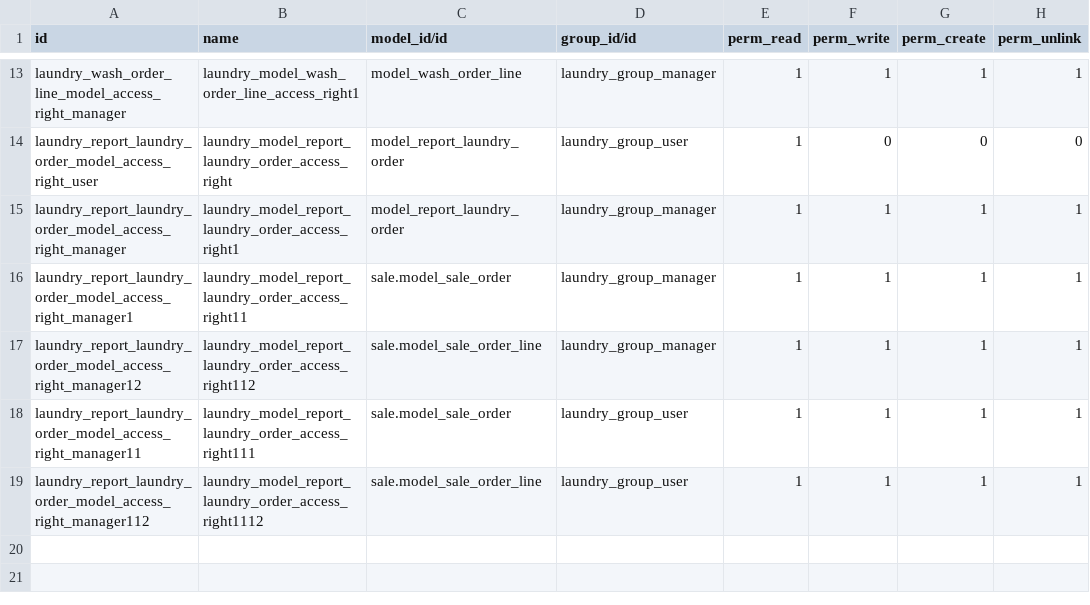
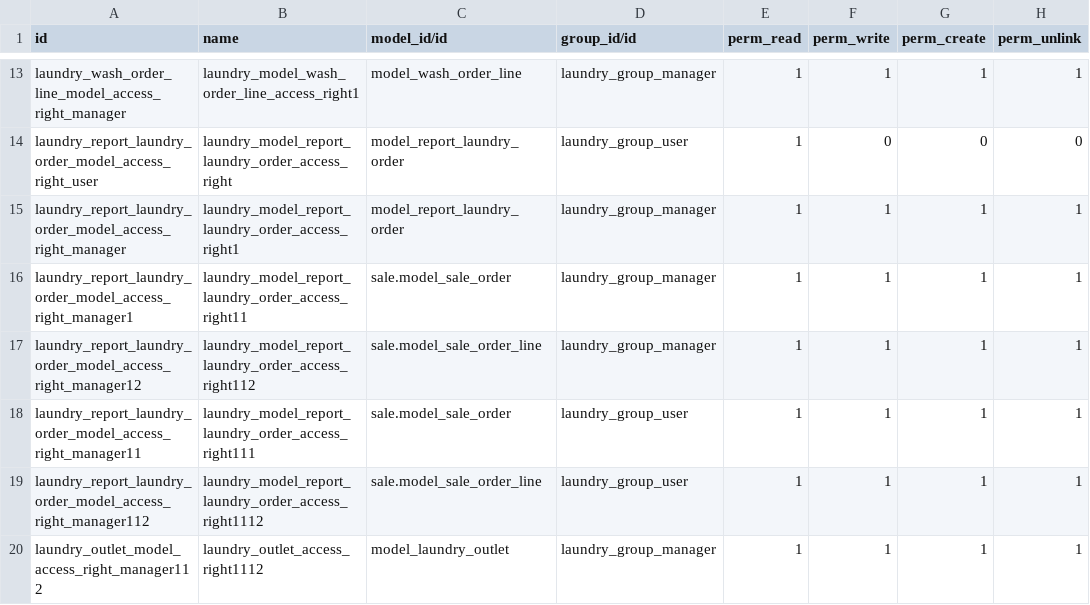
Before and after one commit to MOGwebz/laundry, a CSV file: security/ir.model.access.csv, drawn as a sheet; only a part is shown, gaps mark what is left out; the diff names each change by its address in the sheet, - before the commit and + after, or states it on an @@ line.

```diff
--- a/security/ir.model.access.csv
+++ b/security/ir.model.access.csv
+row 20: laundry_outlet_model_access_right_manager112 | laundry_outlet_access_right1112 | model_laundry_outlet | laundry_group_manager | 1 | 1 | 1 | 1
```
Also changed, not shown: 10 other files.
